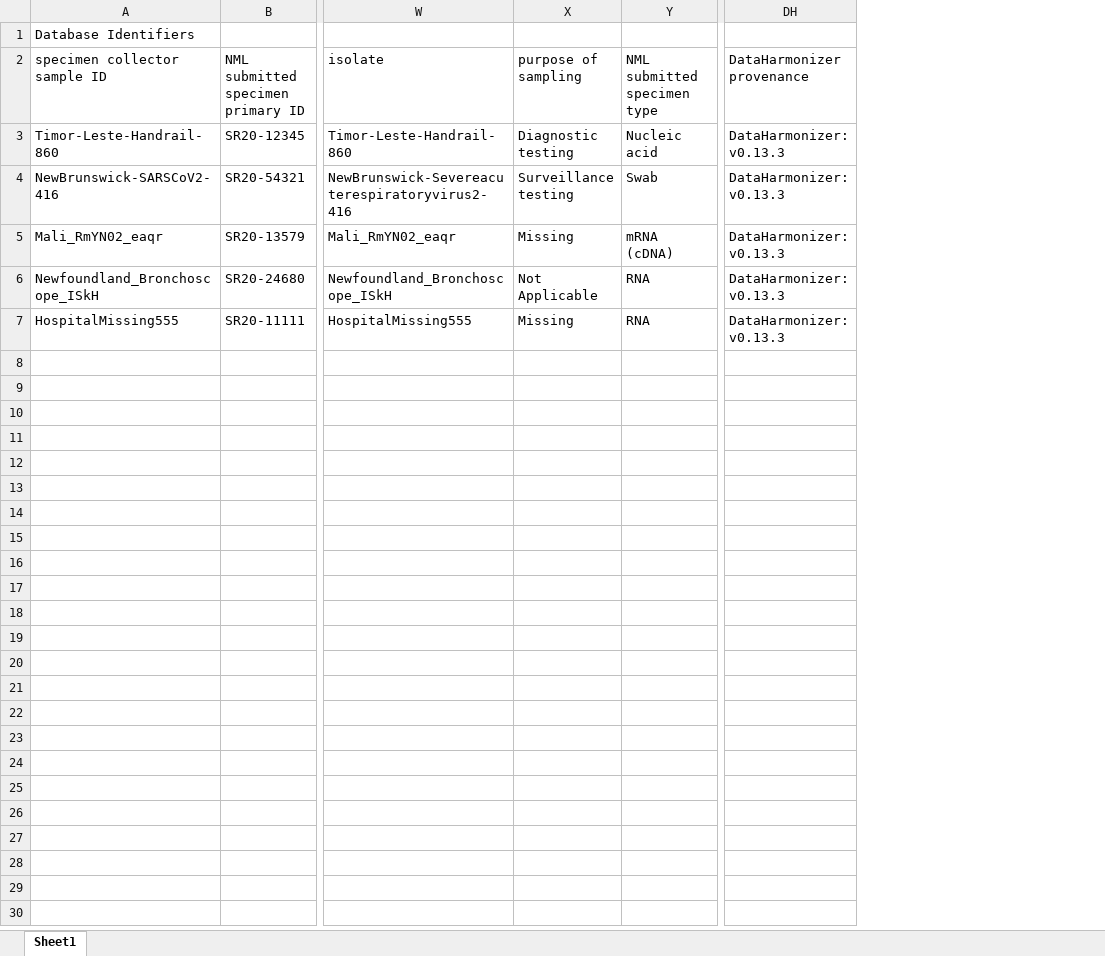
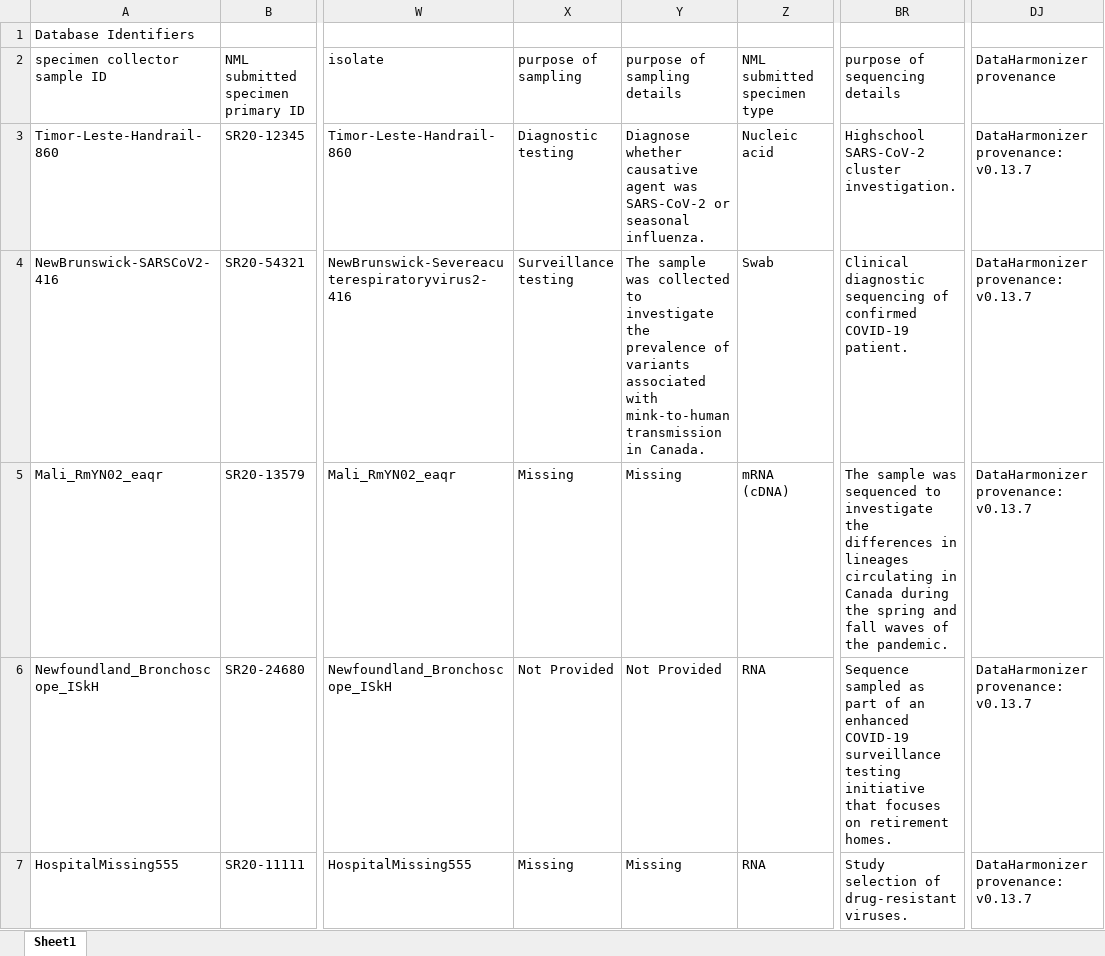
Before and after one commit to cidgoh/DataHarmonizer, an Excel workbook: template/canada_covid19/exampleInput/validTestData.xlsx, sheet Sheet1, drawn as a sheet; only a part is shown, gaps mark what is left out; values as stored, in another font and other column widths than the file's, no borders; addresses are those after the commit; the diff names each change by its address in the sheet, - before the commit and + after, or states it on an @@ line.

Commit message:
InputData DH v0.13.7
- Updated COVID-19 inputData files to be compatible with version 0.13.7.
- Added example field data for `purpose of sampling details` and `purpose of sequencing details`.

```diff
--- a/template/canada_covid19/exampleInput/validTestData.xlsx (sheet Sheet1)
+++ b/template/canada_covid19/exampleInput/validTestData.xlsx (sheet Sheet1)
+column Y (purpose of sampling details), rows 3-7: Diagnose whether causative agent was SARS-CoV-2 or seasonal influenza. | The sample was collected to investigate the prevalence of variants associated with mink-to-human transmission in Canada. | Missing | Not Provided | Missing
+column BR (purpose of sequencing details), rows 3-7: Highschool SARS-CoV-2 cluster investigation. | Clinical diagnostic sequencing of confirmed COVID-19 patient. | The sample was sequenced to investigate the differences in lineages circulating in Canada during the spring and fall waves of the pandemic. | Sequence sampled as part of an enhanced COVID-19 surveillance testing initiative that focuses on retirement homes. | Study selection of drug-resistant viruses.
-DJ3:DJ7 (DataHarmonizer provenance): DataHarmonizer: v0.13.3
+DJ3:DJ7 (DataHarmonizer provenance): DataHarmonizer provenance: v0.13.7
-X6 (purpose of sampling): Not Applicable
+X6 (purpose of sampling): Not Provided
```
Also changed, not shown: 4 other files.
